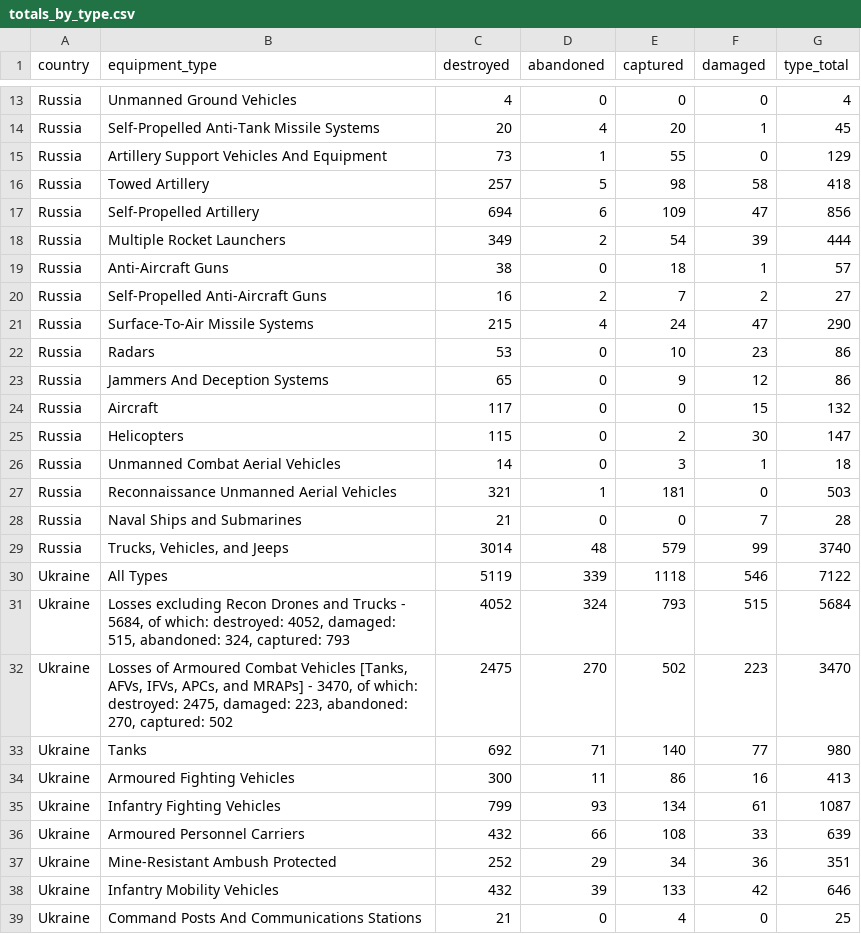
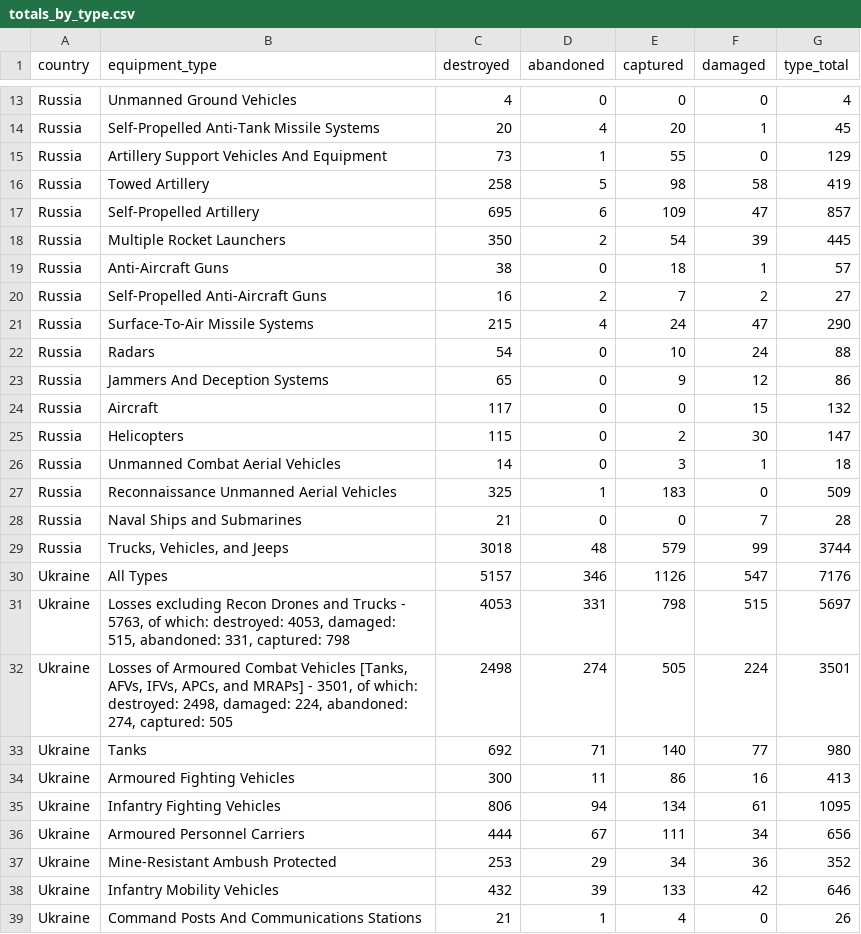
Before and after one commit to KuleRucket/scrape_oryx, a CSV file: outputfiles/totals_by_type.csv, drawn as a sheet; only a part is shown, gaps mark what is left out; the diff covers the shown part only.

```diff
--- a/outputfiles/totals_by_type.csv
+++ b/outputfiles/totals_by_type.csv
@@ -15,5 +15,5 @@ Russia,Self-Propelled Anti-Tank Missile Systems,20,4,20,1,45
 Russia,Artillery Support Vehicles And Equipment,73,1,55,0,129
-Russia,Towed Artillery,257,5,98,58,418
-Russia,Self-Propelled Artillery,694,6,109,47,856
-Russia,Multiple Rocket Launchers,349,2,54,39,444
+Russia,Towed Artillery,258,5,98,58,419
+Russia,Self-Propelled Artillery,695,6,109,47,857
+Russia,Multiple Rocket Launchers,350,2,54,39,445
 Russia,Anti-Aircraft Guns,38,0,18,1,57
@@ -21,3 +21,3 @@ Russia,Self-Propelled Anti-Aircraft Guns,16,2,7,2,27
 Russia,Surface-To-Air Missile Systems,215,4,24,47,290
-Russia,Radars,53,0,10,23,86
+Russia,Radars,54,0,10,24,88
 Russia,Jammers And Deception Systems,65,0,9,12,86
@@ -26,14 +26,14 @@ Russia,Helicopters,115,0,2,30,147
 Russia,Unmanned Combat Aerial Vehicles,14,0,3,1,18
-Russia,Reconnaissance Unmanned Aerial Vehicles,321,1,181,0,503
+Russia,Reconnaissance Unmanned Aerial Vehicles,325,1,183,0,509
 Russia,Naval Ships and Submarines,21,0,0,7,28
-Russia,"Trucks, Vehicles, and Jeeps",3014,48,579,99,3740
-Ukraine,All Types,5119,339,1118,546,7122
-Ukraine,"Losses excluding Recon Drones and Trucks - 5684, of which: destroyed: 4052, damaged: 515, abandoned: 324, captured: 793",4052,324,793,515,5684
-Ukraine,"Losses of Armoured Combat Vehicles [Tanks, AFVs, IFVs, APCs, and MRAPs] - 3470, of which: destroyed: 2475, damaged: 223, abandoned: 270, captured: 502",2475,270,502,223,3470
+Russia,"Trucks, Vehicles, and Jeeps",3018,48,579,99,3744
+Ukraine,All Types,5157,346,1126,547,7176
+Ukraine,"Losses excluding Recon Drones and Trucks - 5763, of which: destroyed: 4053, damaged: 515, abandoned: 331, captured: 798",4053,331,798,515,5697
+Ukraine,"Losses of Armoured Combat Vehicles [Tanks, AFVs, IFVs, APCs, and MRAPs] - 3501, of which: destroyed: 2498, damaged: 224, abandoned: 274, captured: 505",2498,274,505,224,3501
 Ukraine,Tanks,692,71,140,77,980
 Ukraine,Armoured Fighting Vehicles,300,11,86,16,413
-Ukraine,Infantry Fighting Vehicles,799,93,134,61,1087
-Ukraine,Armoured Personnel Carriers,432,66,108,33,639
-Ukraine,Mine-Resistant Ambush Protected,252,29,34,36,351
+Ukraine,Infantry Fighting Vehicles,806,94,134,61,1095
+Ukraine,Armoured Personnel Carriers,444,67,111,34,656
+Ukraine,Mine-Resistant Ambush Protected,253,29,34,36,352
 Ukraine,Infantry Mobility Vehicles,432,39,133,42,646
-Ukraine,Command Posts And Communications Stations,21,0,4,0,25
+Ukraine,Command Posts And Communications Stations,21,1,4,0,26
```
Also changed, not shown: 2 added rows, 2 removed rows and 30 edited cells elsewhere in this file, outputfiles/daily_count.csv, outputfiles/totals_by_system_wide.csv, 3 other files.
